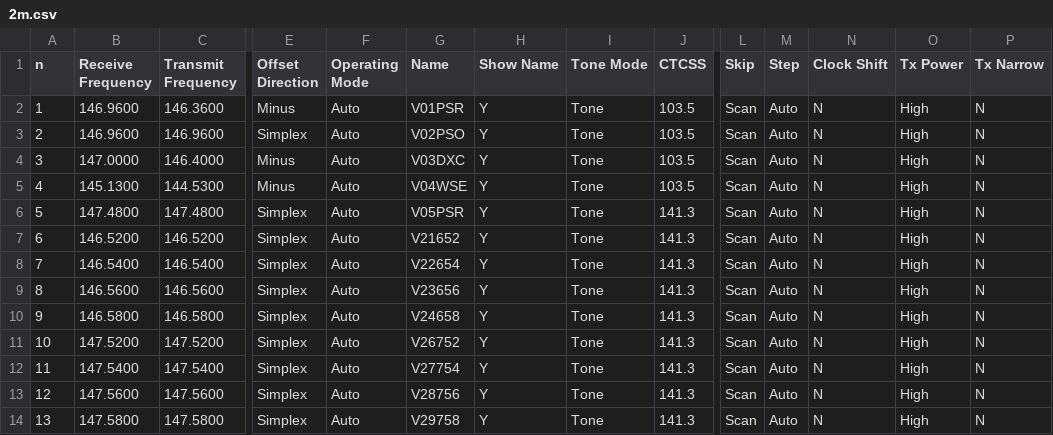
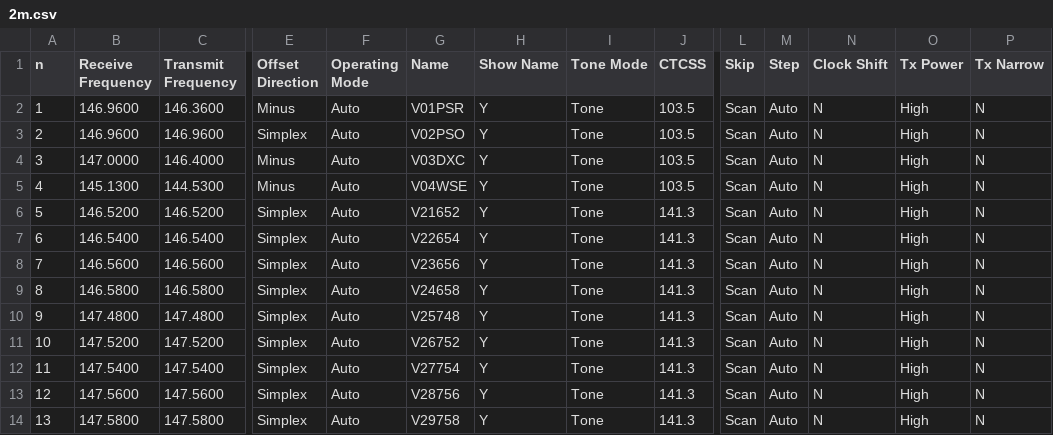
Before and after one commit to efalk/SeattleACS, a CSV file: RT/2m.csv, drawn as a sheet; only a part is shown, gaps mark what is left out; removed rows and columns are numbered as before the commit, all else as after; rows hold the shown columns only; the diff names each change by its address in the sheet, - before the commit and + after, or states it on an @@ line.

```diff
--- a/RT/2m.csv
+++ b/RT/2m.csv
-row 6: 5 | 147.4800 | 147.4800 | Simplex | Auto | V05PSR | Y | Tone | 141.3 | Scan | Auto | N | High | N
@@ column A (n) renumbered between rows 6 and 9 @@
+row 10: 9 | 147.4800 | 147.4800 | Simplex | Auto | V25748 | Y | Tone | 141.3 | Scan | Auto | N | High | N
```
Also changed, not shown: Chirp/2m.csv, Icom/2m.csv.
